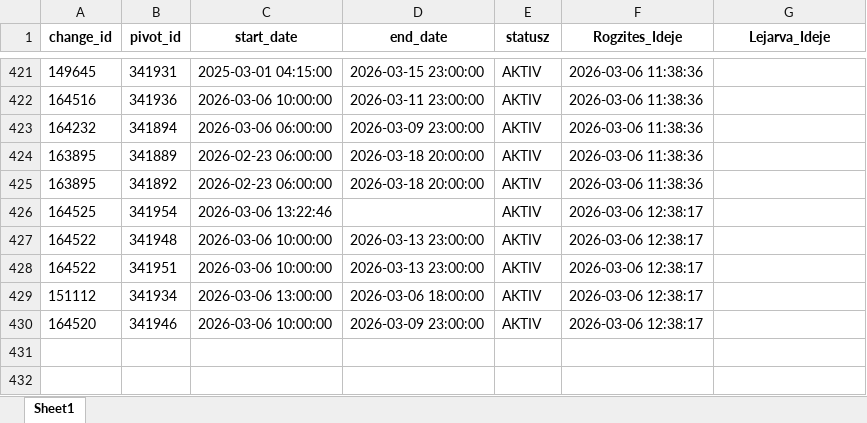
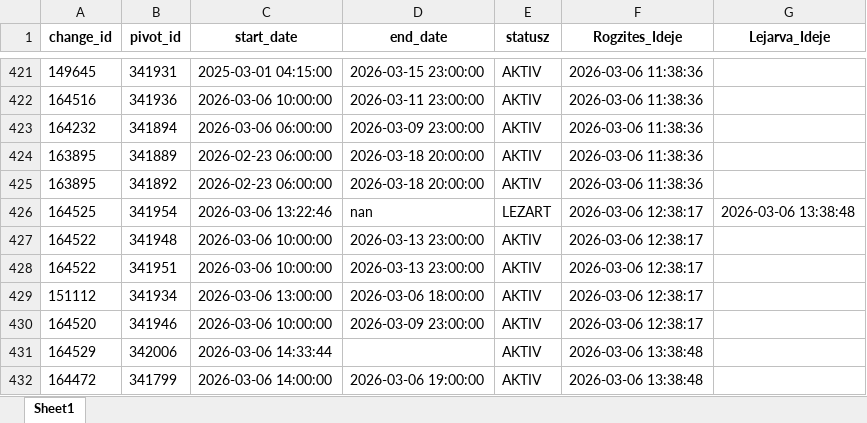
Before and after one commit to zoltanfarkasnemeth/BKK, an Excel workbook: data.xlsx, sheet Sheet1, drawn as a sheet; only a part is shown, gaps mark what is left out; values as stored, in another font and other column widths than the file's, no borders; the diff names each change by its address in the sheet, - before the commit and + after, or states it on an @@ line.

```diff
--- a/data.xlsx (sheet Sheet1)
+++ b/data.xlsx (sheet Sheet1)
-D426 (end_date): (empty)
+D426 (end_date): nan
-E426 (statusz): AKTIV
+E426 (statusz): LEZART
-G426 (Lejarva_Ideje): (empty)
+G426 (Lejarva_Ideje): 2026-03-06 13:38:48
+row 431: 164529 | 342006 | 2026-03-06 14:33:44 |  | AKTIV | 2026-03-06 13:38:48
+row 432: 164472 | 341799 | 2026-03-06 14:00:00 | 2026-03-06 19:00:00 | AKTIV | 2026-03-06 13:38:48
```
